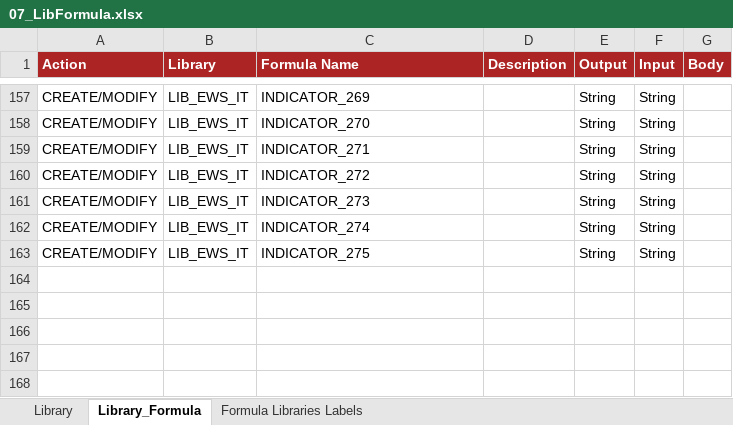
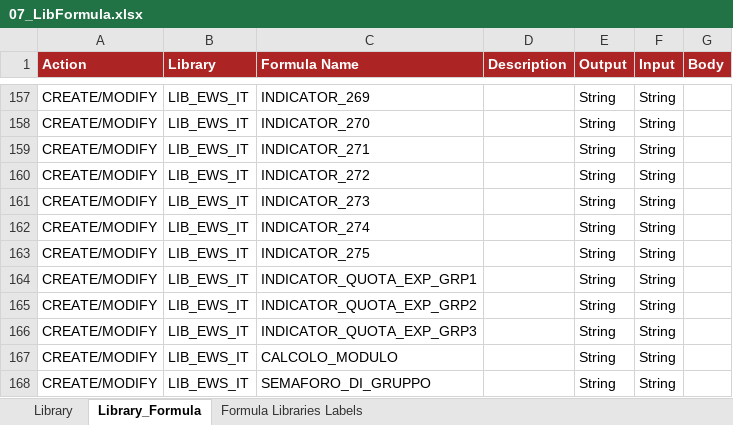
Before and after one commit to cybertop35/intelliJConf, an Excel workbook: earlywarning-pom/earlywarning-config/src/baf-configuration/07_LIB_EWS_IT/07_LibFormula.xlsx, sheet Library_Formula, drawn as a sheet; only a part is shown, gaps mark what is left out; values as stored, in another font and other column widths than the file's, no borders; charts and pictures not drawn; the diff names each change by its address in the sheet, - before the commit and + after, or states it on an @@ line.

Commit message:
Nuovi indicatori semaforo di gruppo

```diff
--- a/earlywarning-pom/earlywarning-config/src/baf-configuration/07_LIB_EWS_IT/07_LibFormula.xlsx (sheet Library_Formula)
+++ b/earlywarning-pom/earlywarning-config/src/baf-configuration/07_LIB_EWS_IT/07_LibFormula.xlsx (sheet Library_Formula)
+row 164: CREATE/MODIFY | LIB_EWS_IT | INDICATOR_QUOTA_EXP_GRP1 |  | String | String
+row 165: CREATE/MODIFY | LIB_EWS_IT | INDICATOR_QUOTA_EXP_GRP2 |  | String | String
+row 166: CREATE/MODIFY | LIB_EWS_IT | INDICATOR_QUOTA_EXP_GRP3 |  | String | String
+row 167: CREATE/MODIFY | LIB_EWS_IT | CALCOLO_MODULO |  | String | String
+row 168: CREATE/MODIFY | LIB_EWS_IT | SEMAFORO_DI_GRUPPO |  | String | String
```
Also changed, not shown: 8 other files.
